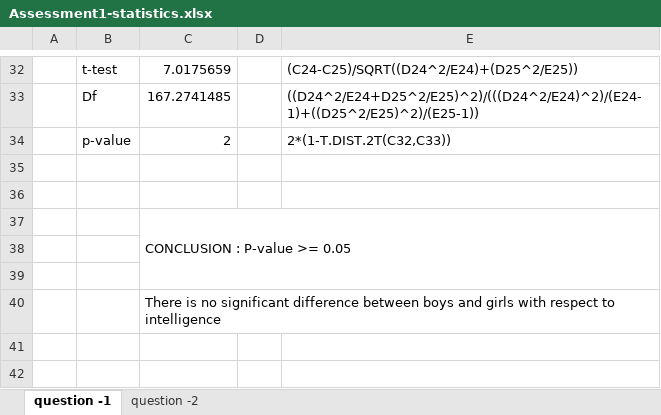
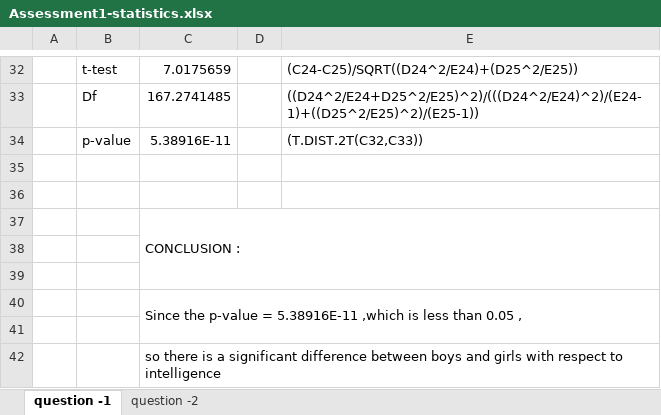
Before and after one commit to anushapandey1/tops-tech, an Excel workbook: statistics/assesment-1/Assessment1-statistics.xlsx, sheet question -1, drawn as a sheet; only a part is shown, gaps mark what is left out; values as stored, in another font and other column widths than the file's, no borders; charts and pictures not drawn; the diff names each change by its address in the sheet, - before the commit and + after, or states it on an @@ line.

Commit message:
Add files via upload

```diff
--- a/statistics/assesment-1/Assessment1-statistics.xlsx (sheet question -1)
+++ b/statistics/assesment-1/Assessment1-statistics.xlsx (sheet question -1)
-C34: 2
+C34: 5.38916E-11
-E34: 2*(1-T.DIST.2T(C32,C33))
+E34: (T.DIST.2T(C32,C33))
-C37: CONCLUSION : P-value >= 0.05
+C37: CONCLUSION :
-C40: There is no significant difference between boys and girls with respect to intelligence
+C40: Since the p-value = 5.38916E-11 ,which is less than 0.05 ,
+C40:E41 merged
+row 41: (empty)
+row 42:  |  | so there is a significant difference between boys and girls with respect to intelligence
```
